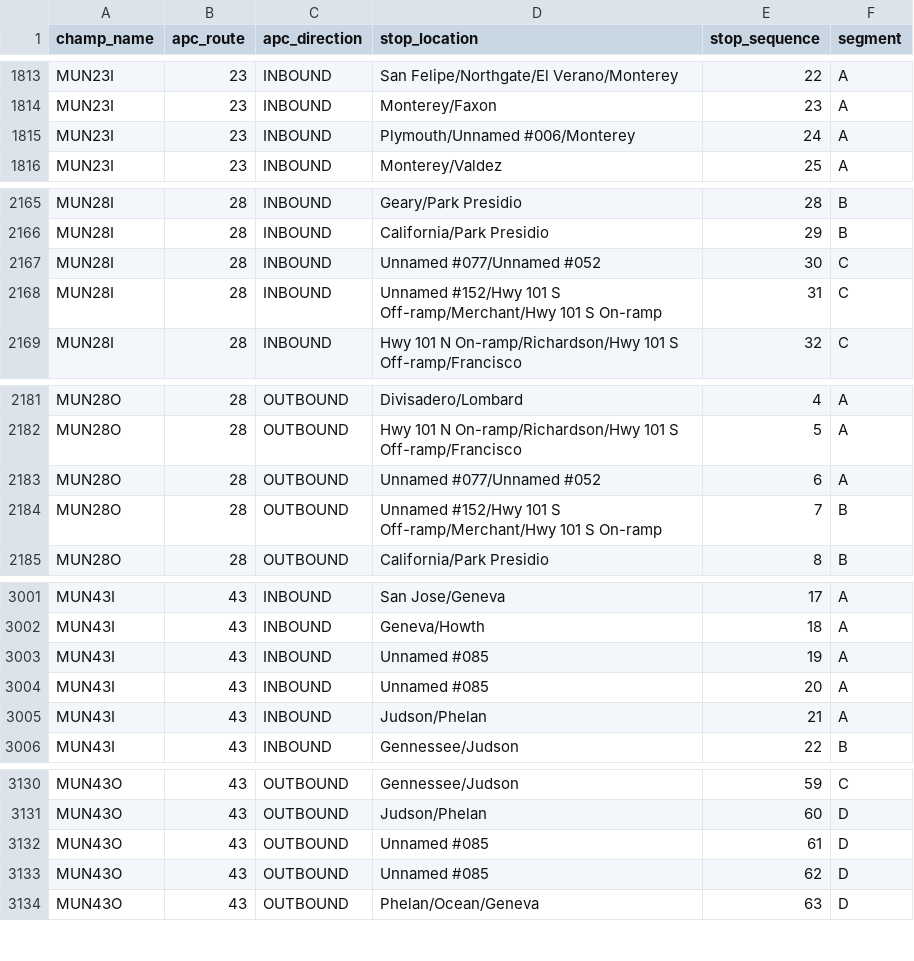
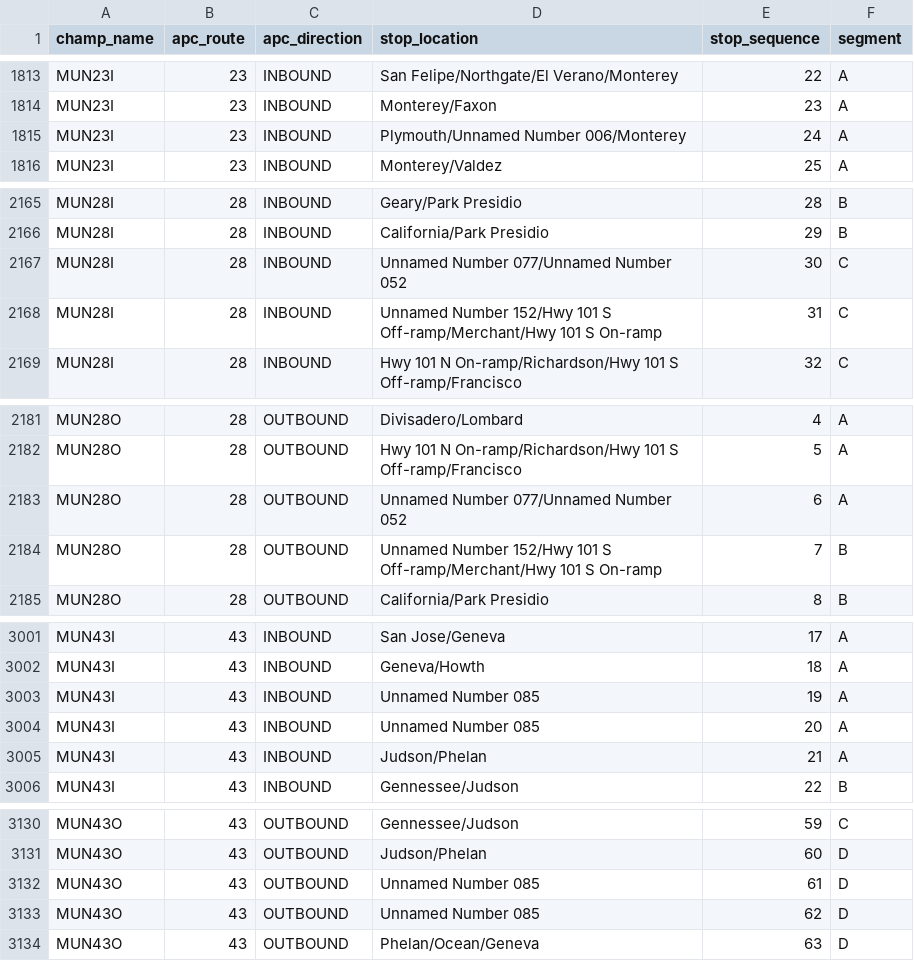
Before and after one commit to BayAreaMetro/transit-passenger-surveys, a CSV file: travel-model-priors/muni-champ-segments-database.csv, drawn as a sheet; only a part is shown, gaps mark what is left out; the diff covers the shown part only.

```diff
--- a/travel-model-priors/muni-champ-segments-database.csv
+++ b/travel-model-priors/muni-champ-segments-database.csv
@@ -1814,3 +1814,3 @@ MUN23I,23,INBOUND,San Felipe/Northgate/El Verano/Monterey,22,A
 MUN23I,23,INBOUND,Monterey/Faxon,23,A
-MUN23I,23,INBOUND,Plymouth/Unnamed #006/Monterey,24,A
+MUN23I,23,INBOUND,Plymouth/Unnamed Number 006/Monterey,24,A
 MUN23I,23,INBOUND,Monterey/Valdez,25,A
@@ -2166,4 +2166,4 @@ MUN28I,28,INBOUND,Geary/Park Presidio,28,B
 MUN28I,28,INBOUND,California/Park Presidio,29,B
-MUN28I,28,INBOUND,Unnamed #077/Unnamed #052,30,C
-MUN28I,28,INBOUND,Unnamed #152/Hwy 101 S Off-ramp/Merchant/Hwy 101 S On-ramp,31,C
+MUN28I,28,INBOUND,Unnamed Number 077/Unnamed Number 052,30,C
+MUN28I,28,INBOUND,Unnamed Number 152/Hwy 101 S Off-ramp/Merchant/Hwy 101 S On-ramp,31,C
 MUN28I,28,INBOUND,Hwy 101 N On-ramp/Richardson/Hwy 101 S Off-ramp/Francisco,32,C
@@ -2182,4 +2182,4 @@ MUN28O,28,OUTBOUND,Divisadero/Lombard,4,A
 MUN28O,28,OUTBOUND,Hwy 101 N On-ramp/Richardson/Hwy 101 S Off-ramp/Francisco,5,A
-MUN28O,28,OUTBOUND,Unnamed #077/Unnamed #052,6,A
-MUN28O,28,OUTBOUND,Unnamed #152/Hwy 101 S Off-ramp/Merchant/Hwy 101 S On-ramp,7,B
+MUN28O,28,OUTBOUND,Unnamed Number 077/Unnamed Number 052,6,A
+MUN28O,28,OUTBOUND,Unnamed Number 152/Hwy 101 S Off-ramp/Merchant/Hwy 101 S On-ramp,7,B
 MUN28O,28,OUTBOUND,California/Park Presidio,8,B
@@ -3002,4 +3002,4 @@ MUN43I,43,INBOUND,San Jose/Geneva,17,A
 MUN43I,43,INBOUND,Geneva/Howth,18,A
-MUN43I,43,INBOUND,Unnamed #085,19,A
-MUN43I,43,INBOUND,Unnamed #085,20,A
+MUN43I,43,INBOUND,Unnamed Number 085,19,A
+MUN43I,43,INBOUND,Unnamed Number 085,20,A
 MUN43I,43,INBOUND,Judson/Phelan,21,A
@@ -3131,4 +3131,4 @@ MUN43O,43,OUTBOUND,Gennessee/Judson,59,C
 MUN43O,43,OUTBOUND,Judson/Phelan,60,D
-MUN43O,43,OUTBOUND,Unnamed #085,61,D
-MUN43O,43,OUTBOUND,Unnamed #085,62,D
+MUN43O,43,OUTBOUND,Unnamed Number 085,61,D
+MUN43O,43,OUTBOUND,Unnamed Number 085,62,D
 MUN43O,43,OUTBOUND,Phelan/Ocean/Geneva,63,D
```
Also changed, not shown: 8 edited cells elsewhere in this file, 1 other file.
